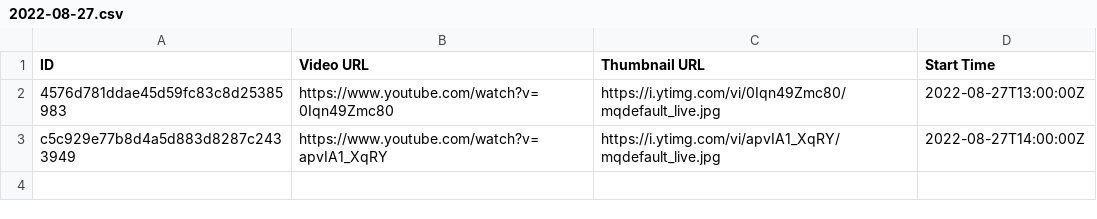
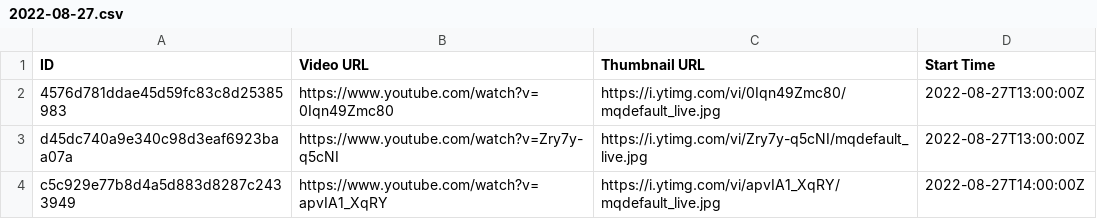
Before and after one commit to TaiwanVtuberData/TaiwanVTuberDebutLiveStreams, a CSV file: 2022-08-27.csv, drawn as a sheet.

```diff
--- a/2022-08-27.csv
+++ b/2022-08-27.csv
@@ -2,2 +2,3 @@ ID,Video URL,Thumbnail URL,Start Time
 4576d781ddae45d59fc83c8d25385983,https://www.youtube.com/watch?v=0Iqn49Zmc80,https://i.ytimg.com/vi/0Iqn49Zmc80/mqdefault_live.jpg,2022-08-27T13:00:00Z
+d45dc740a9e340c98d3eaf6923baa07a,https://www.youtube.com/watch?v=Zry7y-q5cNI,https://i.ytimg.com/vi/Zry7y-q5cNI/mqdefault_live.jpg,2022-08-27T13:00:00Z
 c5c929e77b8d4a5d883d8287c2433949,https://www.youtube.com/watch?v=apvIA1_XqRY,https://i.ytimg.com/vi/apvIA1_XqRY/mqdefault_live.jpg,2022-08-27T14:00:00Z
```
Also changed, not shown: 1 other file.
